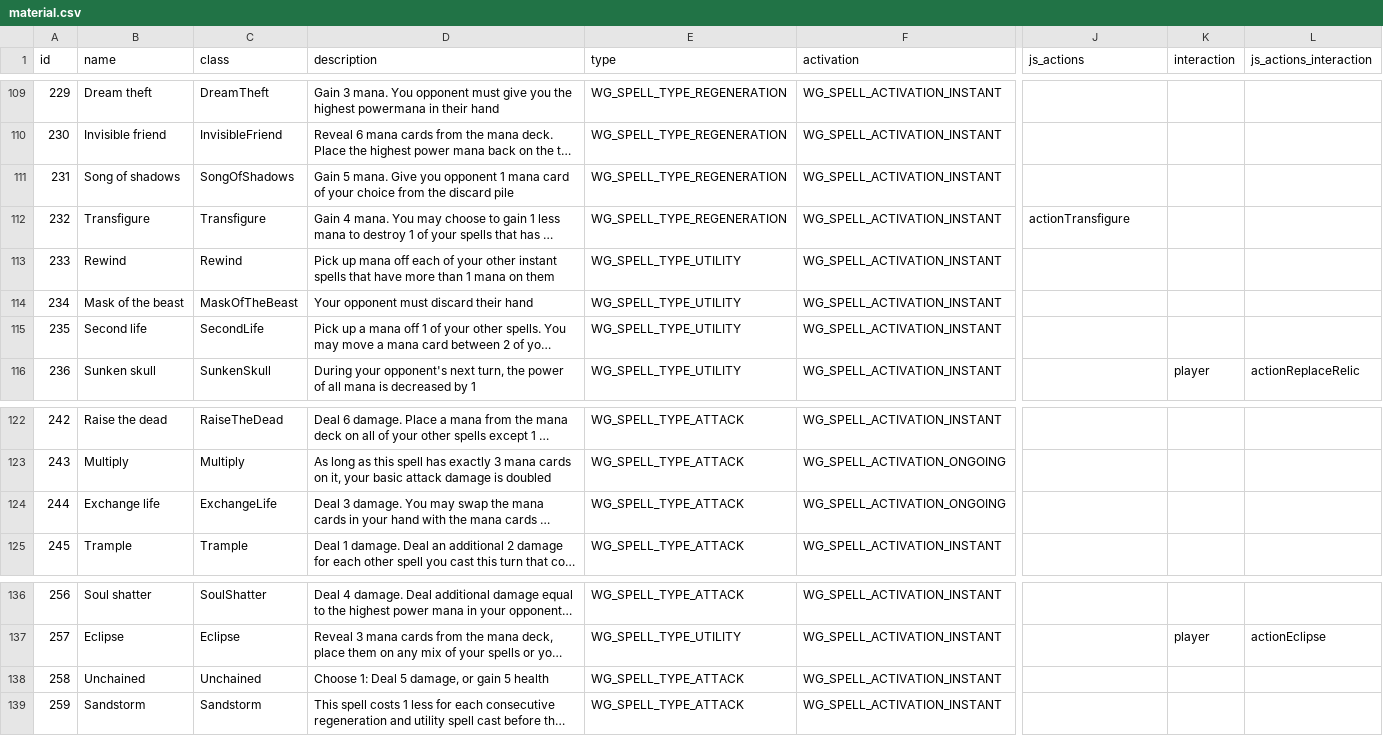
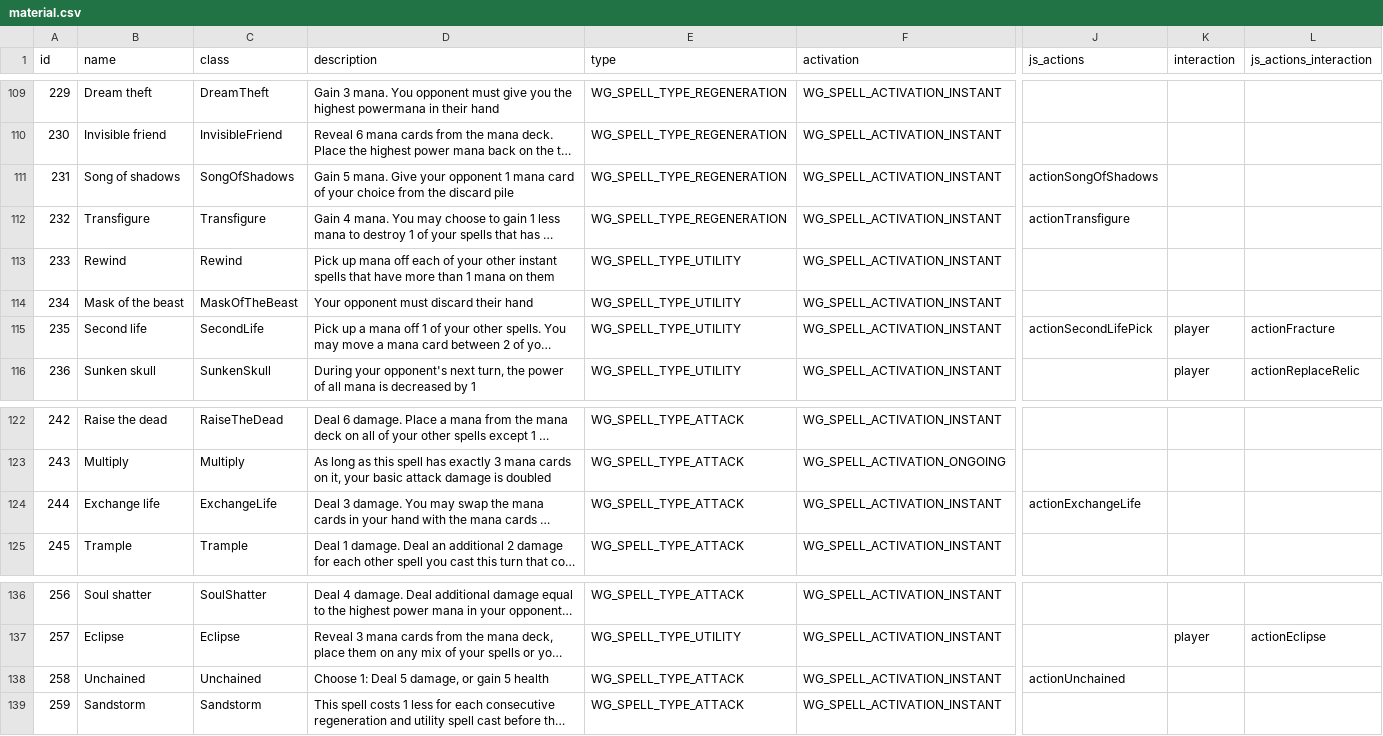
Before and after one commit to MartinGoulet/bga-wizards-grimoire, a CSV file: misc/material.csv, drawn as a sheet; only a part is shown, gaps mark what is left out; long unchanged cells end in …; the diff names each change by its address in the sheet, - before the commit and + after, or states it on an @@ line.

```diff
--- a/misc/material.csv
+++ b/misc/material.csv
-D111 (description): …mana. Give you opponent 1…
+D111 (description): …mana. Give your opponent 1…
-J111 (js_actions): (empty)
+J111 (js_actions): actionSongOfShadows
-J115 (js_actions): (empty)
+J115 (js_actions): actionSecondLifePick
-K115 (interaction): (empty)
+K115 (interaction): player
-L115 (js_actions_interaction): (empty)
+L115 (js_actions_interaction): actionFracture
-F124 (activation): WG_SPELL_ACTIVATION_ONGOING
+F124 (activation): WG_SPELL_ACTIVATION_INSTANT
-J124 (js_actions): (empty)
+J124 (js_actions): actionExchangeLife
-J138 (js_actions): (empty)
+J138 (js_actions): actionUnchained
```
Also changed, not shown: 25 other files.
